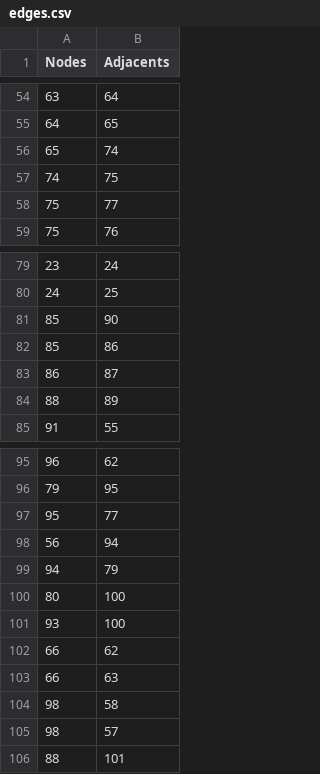
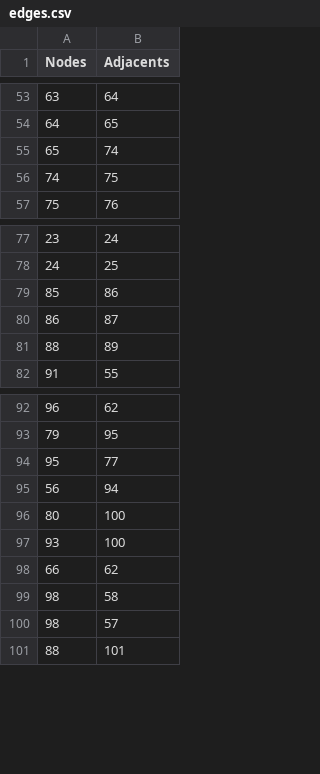
Before and after one commit to revathivijay/VJTI-Navigation, a CSV file: edges.csv, drawn as a sheet; only a part is shown, gaps mark what is left out; removed rows and columns are numbered as before the commit, all else as after; the diff covers the shown part only; the diff names each change by its address in the sheet, - before the commit and + after, or states it on an @@ line.

```diff
--- a/edges.csv
+++ b/edges.csv
-row 58: 75 | 77
-row 81: 85 | 90
-row 99: 94 | 79
-row 103: 66 | 63
```
Also changed, not shown: 21 added rows and 1 removed row elsewhere in this file, college-loc-new.csv, 6 other files.
